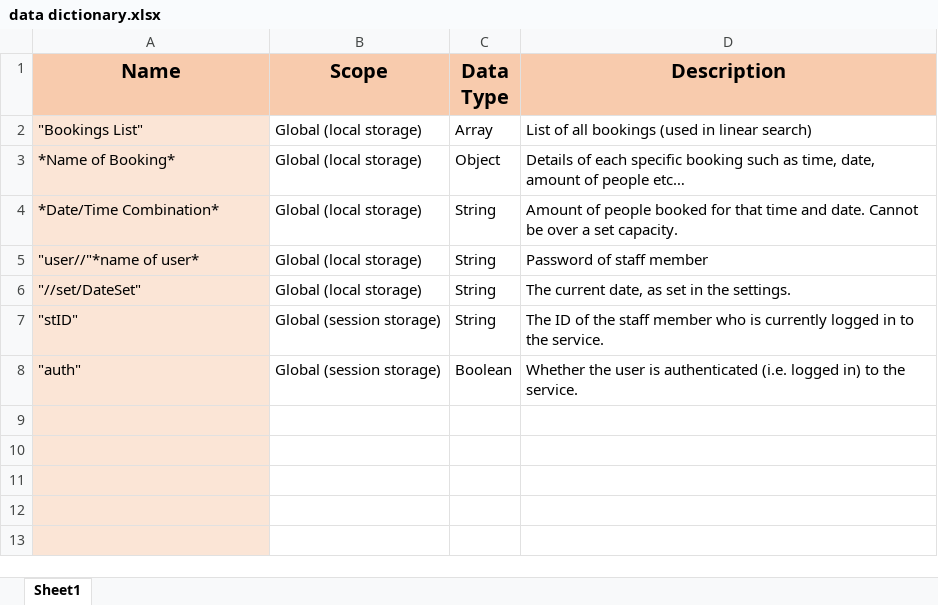
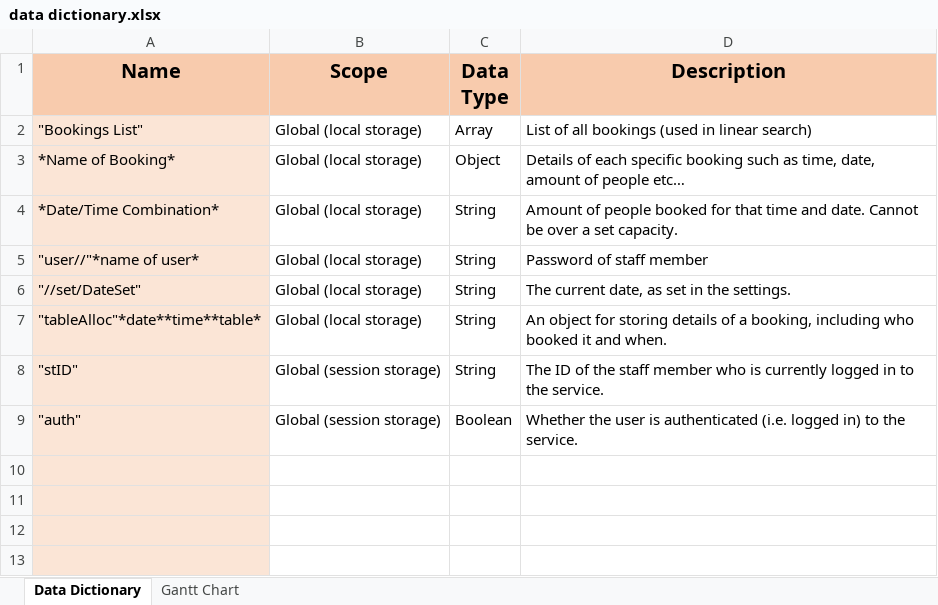
Before and after one commit to samuelgresham12/MajorProject2019, an Excel workbook: documentation/data dictionary.xlsx, sheet Data Dictionary, drawn as a sheet; only a part is shown; the shorter side is filled out with more unchanged rows; values as stored, in another font and other column widths than the file's, no borders; the diff names each change by its address in the sheet, - before the commit and + after, or states it on an @@ line.

```diff
--- a/documentation/data dictionary.xlsx (sheet Data Dictionary)
+++ b/documentation/data dictionary.xlsx (sheet Data Dictionary)
-sheet tab: Sheet1
+sheet tab: Data Dictionary
+sheet tab: Gantt Chart
+row 7: "tableAlloc"*date**time**table* | Global (local storage) | String | An object for storing details of a booking, including who booked it and when.
```
Also changed, not shown: 2 other files.
